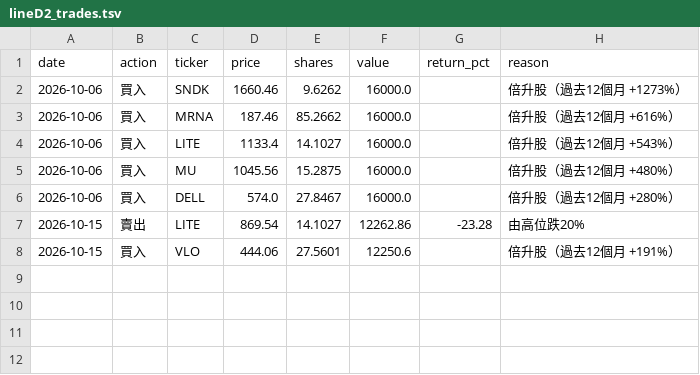
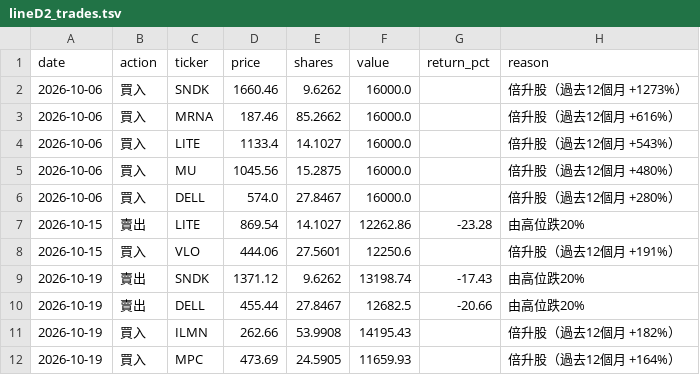
Before and after one commit to MYMarketingandPR/Stock-AI-Bot-v2, a TSV file: paper_log/lineD2_trades.tsv, drawn as a sheet; the diff names each change by its address in the sheet, - before the commit and + after, or states it on an @@ line.

```diff
--- a/paper_log/lineD2_trades.tsv
+++ b/paper_log/lineD2_trades.tsv
+row 9: 2026-10-19 | 賣出 | SNDK | 1371.12 | 9.6262 | 13198.74 | -17.43 | 由高位跌20%
+row 10: 2026-10-19 | 賣出 | DELL | 455.44 | 27.8467 | 12682.5 | -20.66 | 由高位跌20%
+row 11: 2026-10-19 | 買入 | ILMN | 262.66 | 53.9908 | 14195.43 |  | 倍升股（過去12個月 +182%）
+row 12: 2026-10-19 | 買入 | MPC | 473.69 | 24.5905 | 11659.93 |  | 倍升股（過去12個月 +164%）
```
Also changed, not shown: paper_log/lineD2_nav.tsv, paper_log/lineD_nav.tsv, 10 other files.
